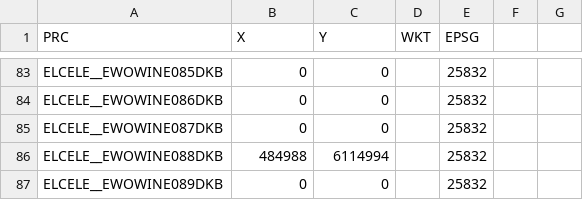
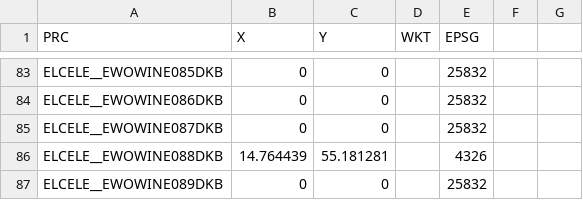
Before and after one commit to flowcore-io/speedlocal-streamlit, a CSV file: streamlit-app/modules/capacity_map/config/prc_coordinates.csv, drawn as a sheet; only a part is shown, gaps mark what is left out; the diff covers the shown part only.

```diff
--- a/streamlit-app/modules/capacity_map/config/prc_coordinates.csv
+++ b/streamlit-app/modules/capacity_map/config/prc_coordinates.csv
@@ -85,3 +85,3 @@ ELCELE__EWOWINE086DKB;0;0;;25832;;
 ELCELE__EWOWINE087DKB;0;0;;25832;;
-ELCELE__EWOWINE088DKB;484988;6114994;;25832;;
+ELCELE__EWOWINE088DKB;14.764439;55.181281;;4326;;
 ELCELE__EWOWINE089DKB;0;0;;25832;;
```
Also changed, not shown: 2 added rows and 63 edited cells elsewhere in this file.
